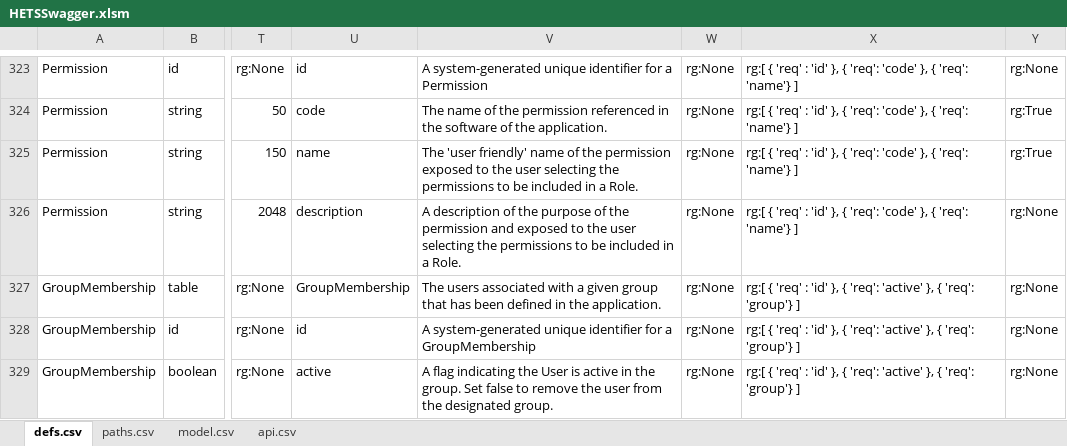
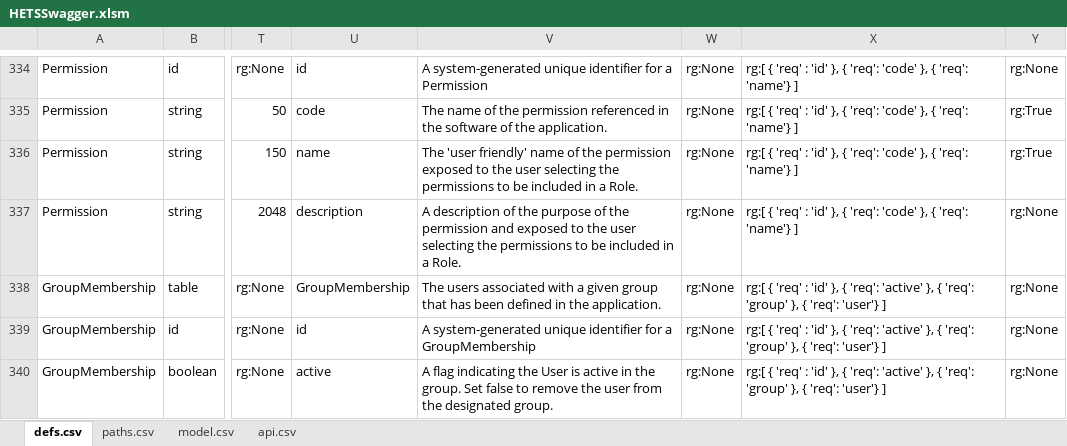
Before and after one commit to bcgov/hets, an Excel workbook: APISpec/in/HETSSwagger.xlsm, sheet defs.csv, drawn as a sheet; only a part is shown, gaps mark what is left out; values as stored, in another font and other column widths than the file's, no borders; table styles not drawn; addresses are those after the commit; the diff covers the shown part only; the diff names each change by its address in the sheet, - before the commit and + after, or states it on an @@ line.

```diff
--- a/APISpec/in/HETSSwagger.xlsm (sheet defs.csv)
+++ b/APISpec/in/HETSSwagger.xlsm (sheet defs.csv)
-X338:X340: …{ 'req': 'group'} ]
+X338:X340: …{ 'req': 'group' }, { 'req': 'user'} ]
```
Also changed, not shown: 12 added rows and 19 edited cells elsewhere in this sheet, formulas that keep their value, 25 other files.
